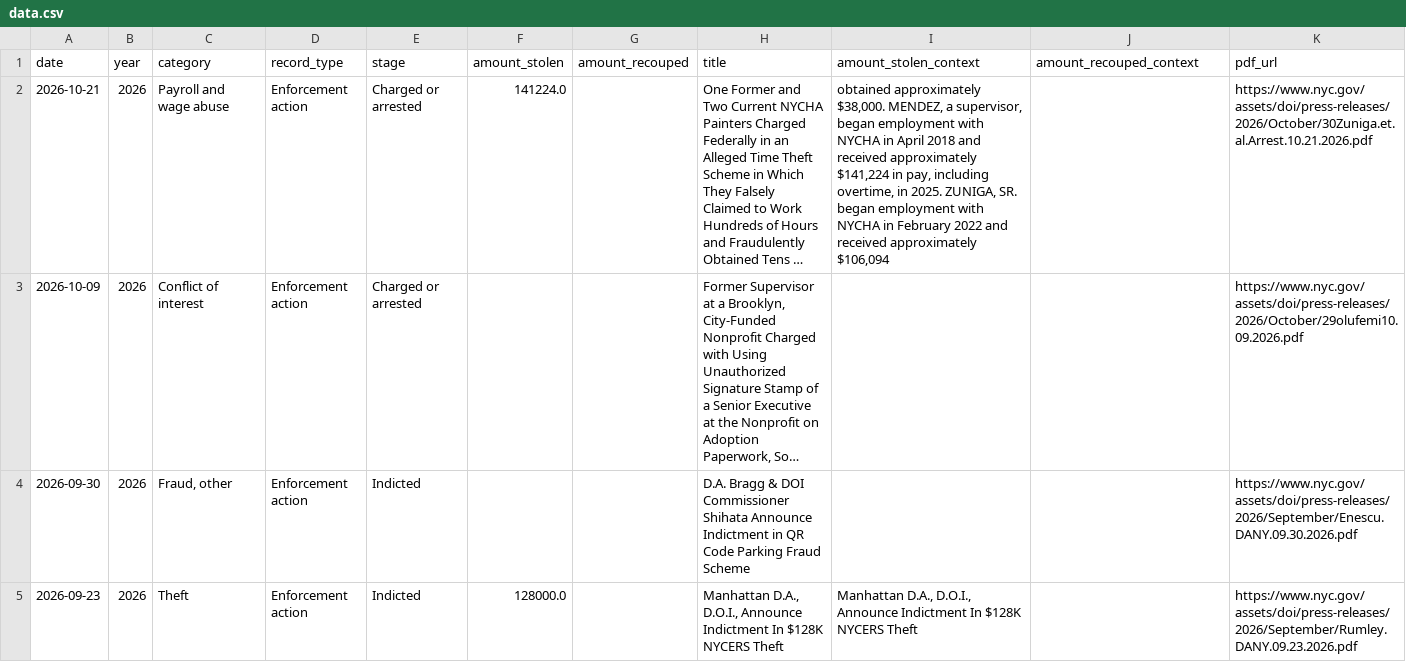
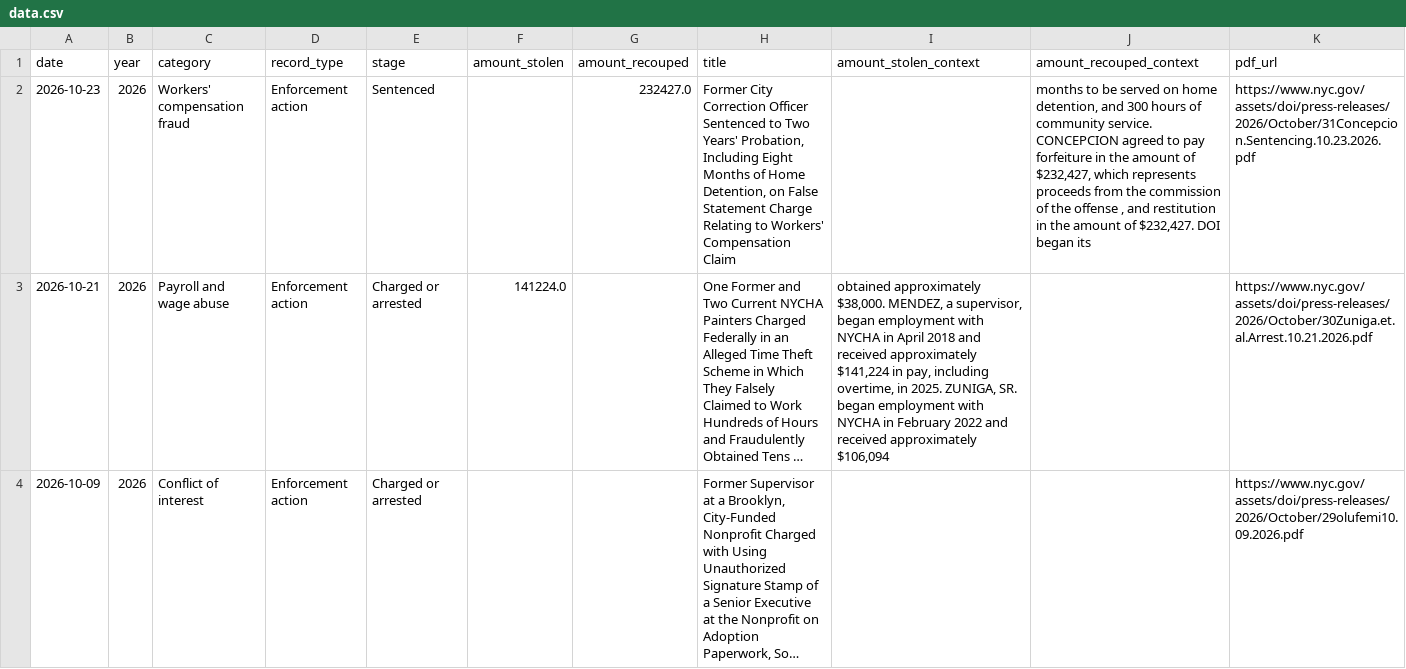
Before and after one commit to bnmont/nycdoi, a CSV file: site/data.csv, drawn as a sheet; only a part is shown; the shorter side is filled out with more unchanged rows; long unchanged cells end in …; the diff names each change by its address in the sheet, - before the commit and + after, or states it on an @@ line.

```diff
--- a/site/data.csv
+++ b/site/data.csv
+row 2: 2026-10-23 | 2026 | Workers' compensation fraud | Enforcement action | Sentenced |  | 232427.0 | Former City Correction Officer Sentenced to Two Years' Probation, Including Eight Months of Home Detention, on False Statement Charge Relating to Workers' Compensation Claim |  | months to be served on home detention, and 300 hours of community service. CONCEPCION agreed to pay forfeiture in the amount of $232,427, which represents proceeds from the commission of the offense , and restitution in the amount of $232,427. DOI began its | https://www.nyc.gov/assets/doi/press-releases/2026/October/31Concepcion.Sentencing.10.23.2026.pdf
```
Also changed, not shown: data/category_counts.csv, data/site_data.csv, 4 other files.
